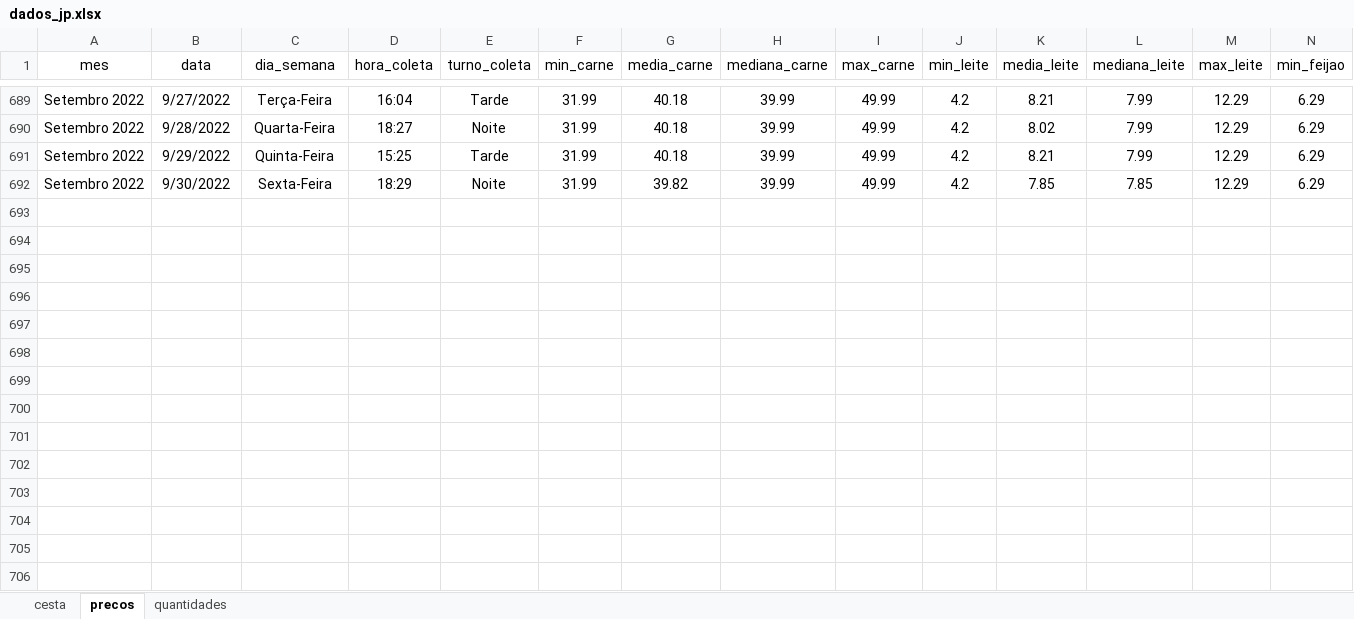
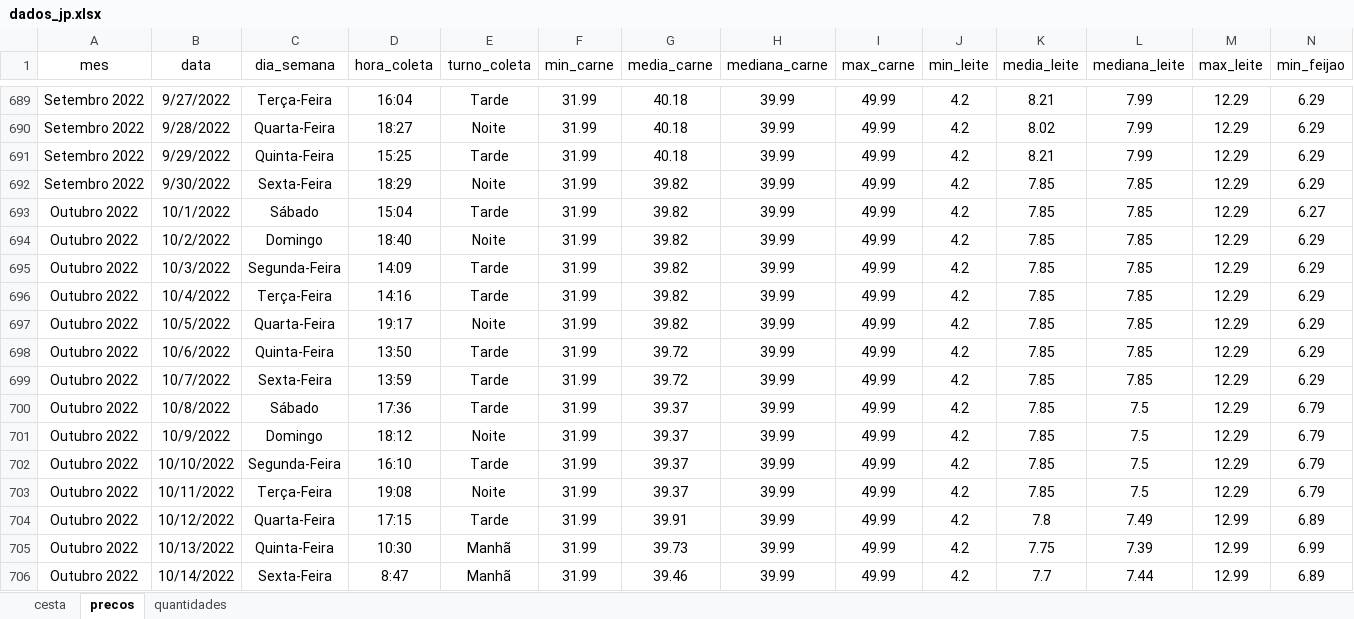
Before and after one commit to joaosilvafelix19/visualizacao_cesta, an Excel workbook: arquivos/aplicativo/dados/dados_jp.xlsx, sheet precos, drawn as a sheet; only a part is shown, gaps mark what is left out; values as stored, in another font and other column widths than the file's, no borders; rows hold the shown columns only; the diff names each change by its address in the sheet, - before the commit and + after, or states it on an @@ line.

```diff
--- a/arquivos/aplicativo/dados/dados_jp.xlsx (sheet precos)
+++ b/arquivos/aplicativo/dados/dados_jp.xlsx (sheet precos)
+row 693: Outubro 2022 | 10/1/2022 | Sábado | 15:04 | Tarde | 31.99 | 39.82 | 39.99 | 49.99 | 4.2 | 7.85 | 7.85 | 12.29 | 6.27
+row 694: Outubro 2022 | 10/2/2022 | Domingo | 18:40 | Noite | 31.99 | 39.82 | 39.99 | 49.99 | 4.2 | 7.85 | 7.85 | 12.29 | 6.29
+row 695: Outubro 2022 | 10/3/2022 | Segunda-Feira | 14:09 | Tarde | 31.99 | 39.82 | 39.99 | 49.99 | 4.2 | 7.85 | 7.85 | 12.29 | 6.29
+row 696: Outubro 2022 | 10/4/2022 | Terça-Feira | 14:16 | Tarde | 31.99 | 39.82 | 39.99 | 49.99 | 4.2 | 7.85 | 7.85 | 12.29 | 6.29
+row 697: Outubro 2022 | 10/5/2022 | Quarta-Feira | 19:17 | Noite | 31.99 | 39.82 | 39.99 | 49.99 | 4.2 | 7.85 | 7.85 | 12.29 | 6.29
+row 698: Outubro 2022 | 10/6/2022 | Quinta-Feira | 13:50 | Tarde | 31.99 | 39.72 | 39.99 | 49.99 | 4.2 | 7.85 | 7.85 | 12.29 | 6.29
+row 699: Outubro 2022 | 10/7/2022 | Sexta-Feira | 13:59 | Tarde | 31.99 | 39.72 | 39.99 | 49.99 | 4.2 | 7.85 | 7.85 | 12.29 | 6.29
+row 700: Outubro 2022 | 10/8/2022 | Sábado | 17:36 | Tarde | 31.99 | 39.37 | 39.99 | 49.99 | 4.2 | 7.85 | 7.5 | 12.29 | 6.79
+row 701: Outubro 2022 | 10/9/2022 | Domingo | 18:12 | Noite | 31.99 | 39.37 | 39.99 | 49.99 | 4.2 | 7.85 | 7.5 | 12.29 | 6.79
+row 702: Outubro 2022 | 10/10/2022 | Segunda-Feira | 16:10 | Tarde | 31.99 | 39.37 | 39.99 | 49.99 | 4.2 | 7.85 | 7.5 | 12.29 | 6.79
+row 703: Outubro 2022 | 10/11/2022 | Terça-Feira | 19:08 | Noite | 31.99 | 39.37 | 39.99 | 49.99 | 4.2 | 7.85 | 7.5 | 12.29 | 6.79
+row 704: Outubro 2022 | 10/12/2022 | Quarta-Feira | 17:15 | Tarde | 31.99 | 39.91 | 39.99 | 49.99 | 4.2 | 7.8 | 7.49 | 12.99 | 6.89
+row 705: Outubro 2022 | 10/13/2022 | Quinta-Feira | 10:30 | Manhã | 31.99 | 39.73 | 39.99 | 49.99 | 4.2 | 7.75 | 7.39 | 12.99 | 6.99
+row 706: Outubro 2022 | 10/14/2022 | Sexta-Feira | 8:47 | Manhã | 31.99 | 39.46 | 39.99 | 49.99 | 4.2 | 7.7 | 7.44 | 12.99 | 6.89
```
Also changed, not shown: sheet cesta.
